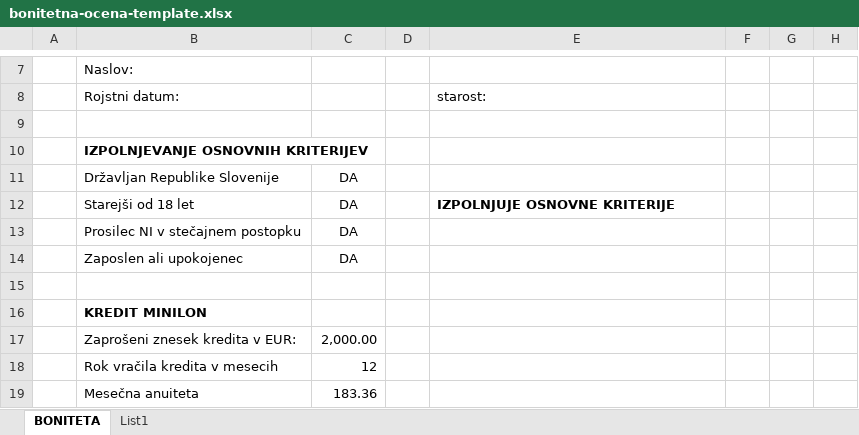
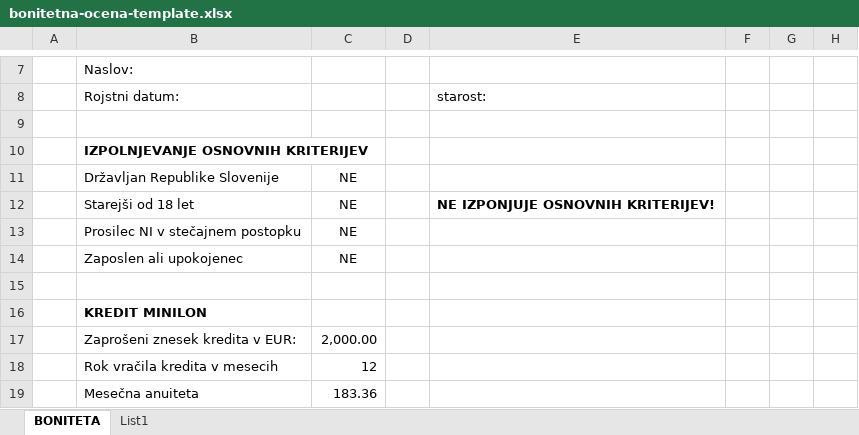
Before and after one commit to Valeri1234car/PRII, an Excel workbook: desktop-app/electron-app/public/bonitetna-ocena-template.xlsx, sheet BONITETA, drawn as a sheet; only a part is shown, gaps mark what is left out; values as stored, in another font and other column widths than the file's, no borders; charts and pictures and conditional formats not drawn; the diff names each change by its address in the sheet, - before the commit and + after, or states it on an @@ line.

```diff
--- a/desktop-app/electron-app/public/bonitetna-ocena-template.xlsx (sheet BONITETA)
+++ b/desktop-app/electron-app/public/bonitetna-ocena-template.xlsx (sheet BONITETA)
-C11:C14: DA
+C11:C14: NE
-E12: IZPOLNJUJE OSNOVNE KRITERIJE
+E12: NE IZPONJUJE OSNOVNIH KRITERIJEV!
```
Also changed, not shown: charts or pictures, 2 other files.
